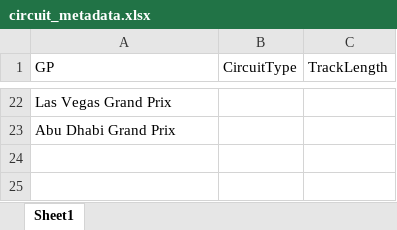
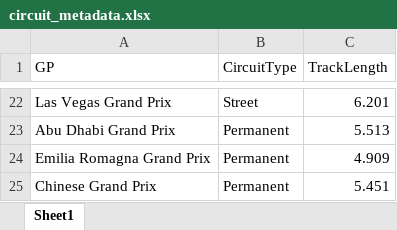
Before and after one commit to UsualSuspect09/F1-Race-Strat-Engine, an Excel workbook: datasets/circuit_metadata.xlsx, sheet Sheet1, drawn as a sheet; only a part is shown, gaps mark what is left out; values as stored, in another font and other column widths than the file's, no borders; the diff covers the shown part only; the diff names each change by its address in the sheet, - before the commit and + after, or states it on an @@ line.

Commit message:
track metadata retrain

```diff
--- a/datasets/circuit_metadata.xlsx (sheet Sheet1)
+++ b/datasets/circuit_metadata.xlsx (sheet Sheet1)
-B22 (CircuitType): (empty)
+B22 (CircuitType): Street
-C22 (TrackLength): (empty)
+C22 (TrackLength): 6.201
-B23 (CircuitType): (empty)
+B23 (CircuitType): Permanent
-C23 (TrackLength): (empty)
+C23 (TrackLength): 5.513
+row 24: Emilia Romagna Grand Prix | Permanent | 4.909
+row 25: Chinese Grand Prix | Permanent | 5.451
```
Also changed, not shown: 40 edited cells elsewhere in this sheet, 3 other files.
